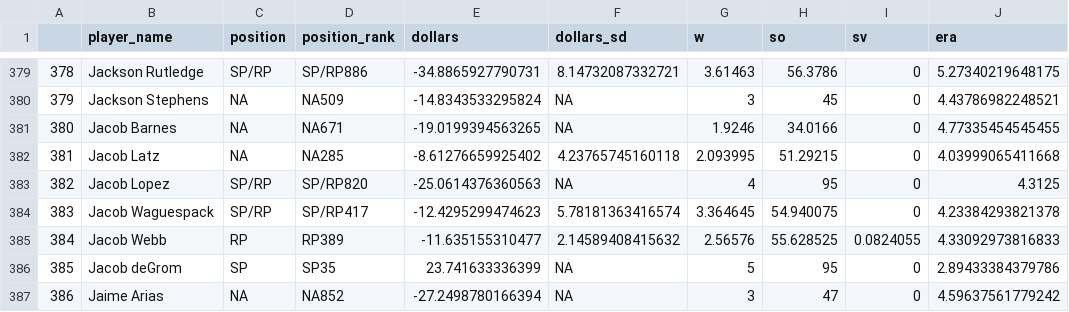
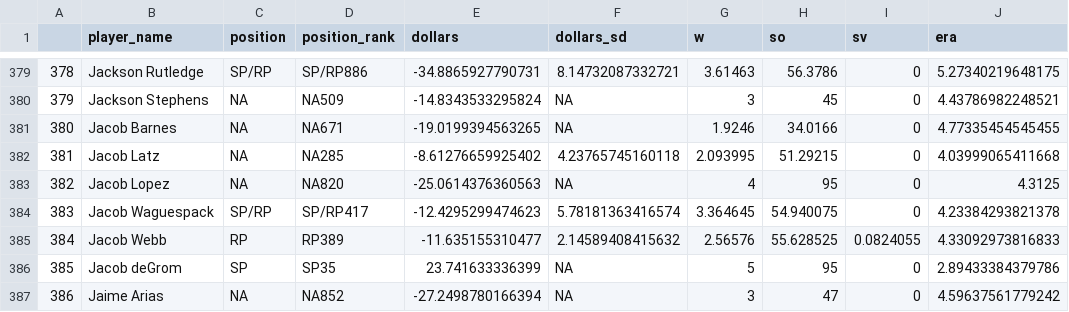
Before and after one commit to SamuelLachance/Betting, a CSV file: ottoneu/all_pitchers.csv, drawn as a sheet; only a part is shown, gaps mark what is left out; the diff names each change by its address in the sheet, - before the commit and + after, or states it on an @@ line.

```diff
--- a/ottoneu/all_pitchers.csv
+++ b/ottoneu/all_pitchers.csv
-C383 (position): SP/RP
+C383 (position): NA
-D383 (position_rank): SP/RP820
+D383 (position_rank): NA820
```
Also changed, not shown: ottoneu/all_hitters.csv, ottoneu/bum_bum_pitchers.csv, 4 other files.
